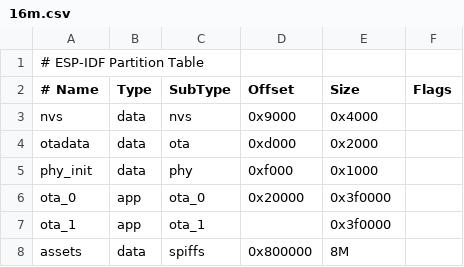
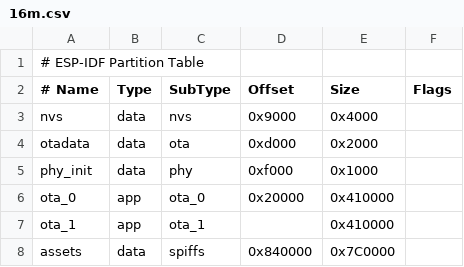
Before and after one commit to tuoYunAI/tuoyun_esp32, a CSV file: partitions/v2/16m.csv, drawn as a sheet.

Commit message:
extern the app size

```diff
--- a/partitions/v2/16m.csv
+++ b/partitions/v2/16m.csv
@@ -5,4 +5,4 @@ otadata,  data, ota,     0xd000,    0x2000,
 phy_init, data, phy,     0xf000,    0x1000,
-ota_0,    app,  ota_0,   0x20000,   0x3f0000,
-ota_1,    app,  ota_1,   ,          0x3f0000,
-assets,   data, spiffs,  0x800000,  8M
+ota_0,    app,  ota_0,   0x20000,   0x410000,
+ota_1,    app,  ota_1,   ,          0x410000,
+assets,   data, spiffs,  0x840000,  0x7C0000
```
